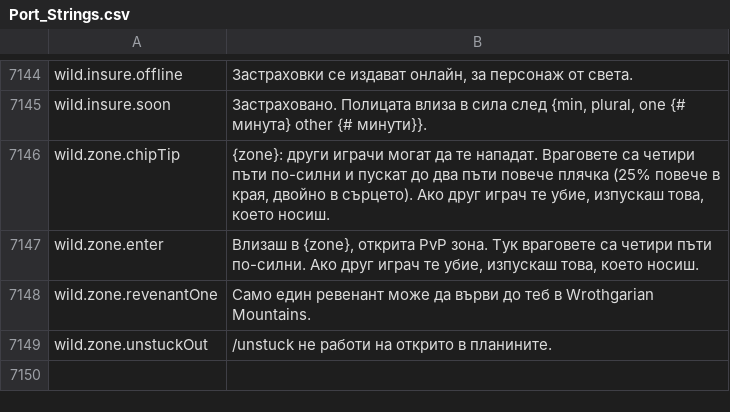
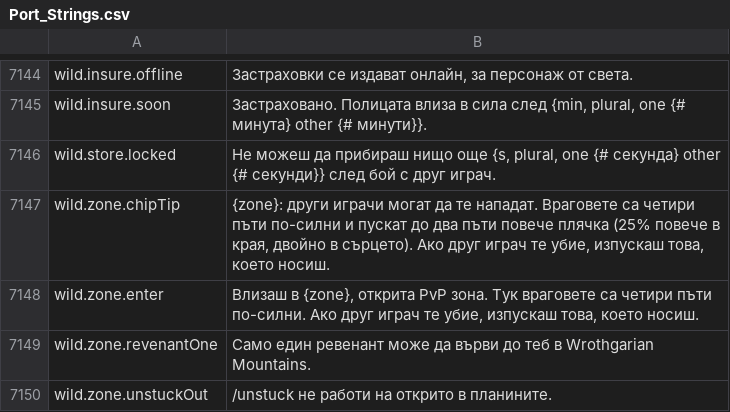
Before and after one commit to Lattymoy/daggerfall-js-source, a CSV file: locales/bg/Port_Strings.csv, drawn as a sheet; only a part is shown, gaps mark what is left out.

```diff
--- a/locales/bg/Port_Strings.csv
+++ b/locales/bg/Port_Strings.csv
@@ -7147,2 +7147,3 @@ wild.insure.offline,"Застраховки се издават онлайн, з
 wild.insure.soon,"Застраховано. Полицата влиза в сила след {min, plural, one {# минута} other {# минути}}."
+wild.store.locked,"Не можеш да прибираш нищо още {s, plural, one {# секунда} other {# секунди}} след бой с друг играч."
 wild.zone.chipTip,"{zone}: други играчи могат да те нападат. Враговете са четири пъти по-силни и пускат до два пъти повече плячка (25% повече в края, двойно в сърцето). Ако друг играч те убие, изпускаш това, което носиш."
```
Also changed, not shown: locales/cs/Port_Strings.csv, locales/da/Port_Strings.csv, 35 other files.
